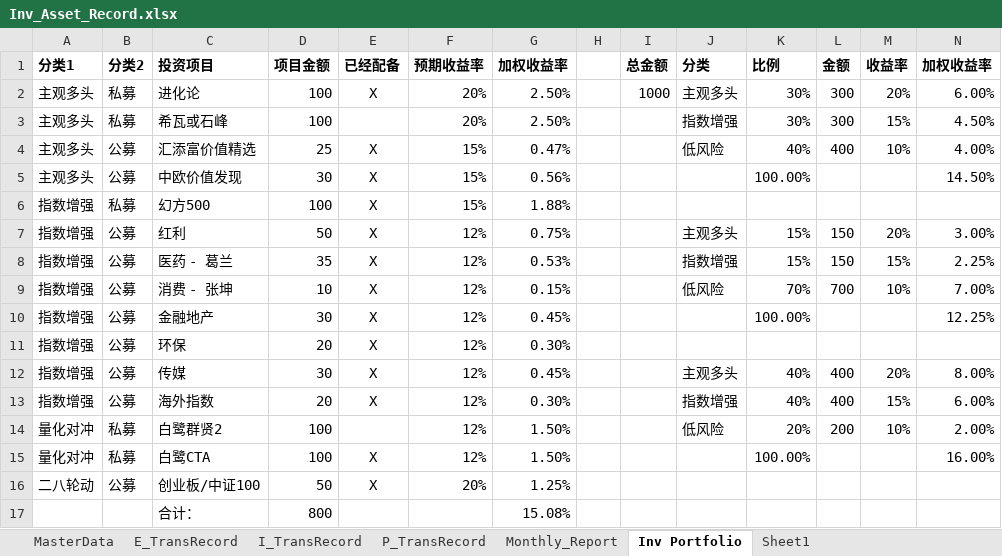
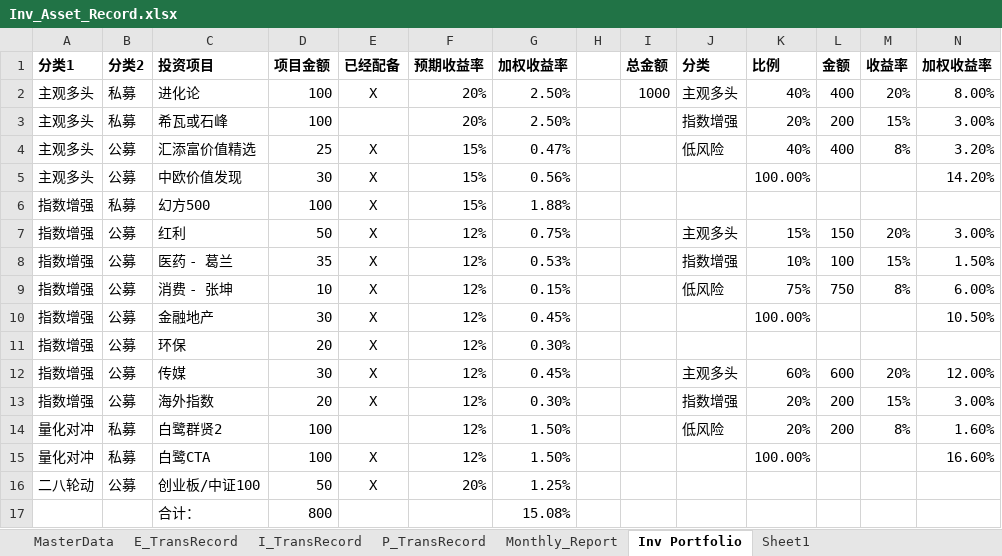
Before and after one commit to laye0619/my_inv_mgr, an Excel workbook: 01_params/Inv_Asset_Record.xlsx, sheet Inv Portfolio, drawn as a sheet; values as stored, in another font and other column widths than the file's, no borders; the diff names each change by its address in the sheet, - before the commit and + after, or states it on an @@ line.

```diff
--- a/01_params/Inv_Asset_Record.xlsx (sheet Inv Portfolio)
+++ b/01_params/Inv_Asset_Record.xlsx (sheet Inv Portfolio)
-K2 (比例): 30%
+K2 (比例): 40%
-L2 (金额): 300
+L2 (金额): 400
-N2 (加权收益率): 6.00%
+N2 (加权收益率): 8.00%
-K3 (比例): 30%
+K3 (比例): 20%
-L3 (金额): 300
+L3 (金额): 200
-N3 (加权收益率): 4.50%
+N3 (加权收益率): 3.00%
-M4 (收益率): 10%
+M4 (收益率): 8%
-N4 (加权收益率): 4.00%
+N4 (加权收益率): 3.20%
-N5 (加权收益率): 14.50%
+N5 (加权收益率): 14.20%
-K8 (比例): 15%
+K8 (比例): 10%
-L8 (金额): 150
+L8 (金额): 100
-N8 (加权收益率): 2.25%
+N8 (加权收益率): 1.50%
-K9 (比例): 70%
+K9 (比例): 75%
-L9 (金额): 700
+L9 (金额): 750
-M9 (收益率): 10%
+M9 (收益率): 8%
-N9 (加权收益率): 7.00%
+N9 (加权收益率): 6.00%
-N10 (加权收益率): 12.25%
+N10 (加权收益率): 10.50%
-K12 (比例): 40%
+K12 (比例): 60%
-L12 (金额): 400
+L12 (金额): 600
-N12 (加权收益率): 8.00%
+N12 (加权收益率): 12.00%
-K13 (比例): 40%
+K13 (比例): 20%
-L13 (金额): 400
+L13 (金额): 200
-N13 (加权收益率): 6.00%
+N13 (加权收益率): 3.00%
-M14 (收益率): 10%
+M14 (收益率): 8%
-N14 (加权收益率): 2.00%
+N14 (加权收益率): 1.60%
-N15 (加权收益率): 16.00%
+N15 (加权收益率): 16.60%
```
Also changed, not shown: sheet Sheet1, sheet E_TransRecord, sheet MasterData, inv_analysis/report.xlsx, 25 other files.
